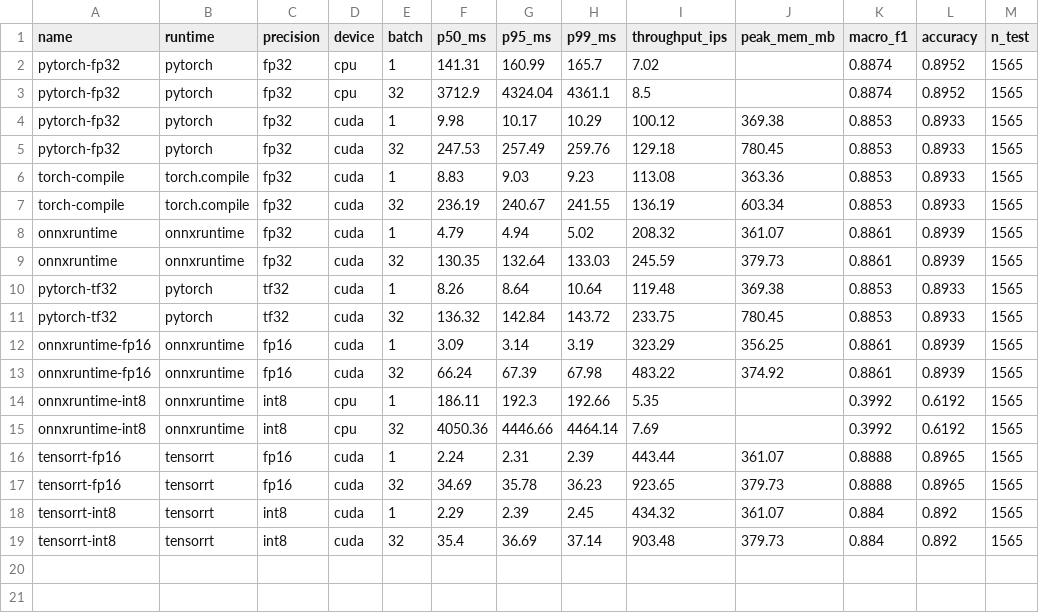
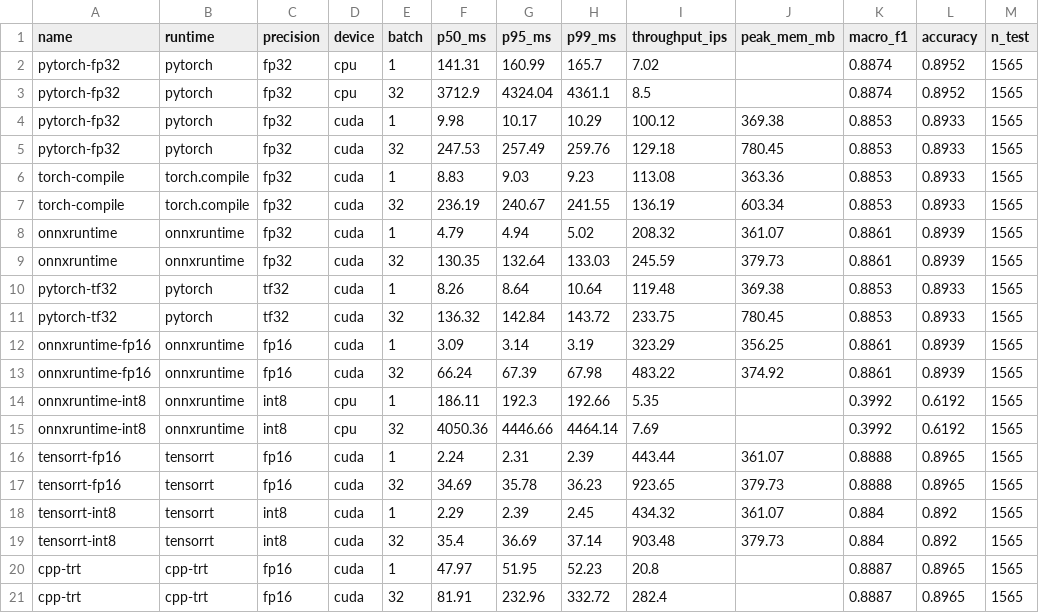
Before and after one commit to HrishiKabra/reefscan, a CSV file: edge/results.csv, drawn as a sheet.

```diff
--- a/edge/results.csv
+++ b/edge/results.csv
@@ -19 +19,3 @@ tensorrt-int8,tensorrt,int8,cuda,1,2.29,2.39,2.45,434.32,361.07,0.884,0.892,1565
 tensorrt-int8,tensorrt,int8,cuda,32,35.4,36.69,37.14,903.48,379.73,0.884,0.892,1565
+cpp-trt,cpp-trt,fp16,cuda,1,47.97,51.95,52.23,20.8,,0.8887,0.8965,1565
+cpp-trt,cpp-trt,fp16,cuda,32,81.91,232.96,332.72,282.4,,0.8887,0.8965,1565
```
Also changed, not shown: 3 other files.
